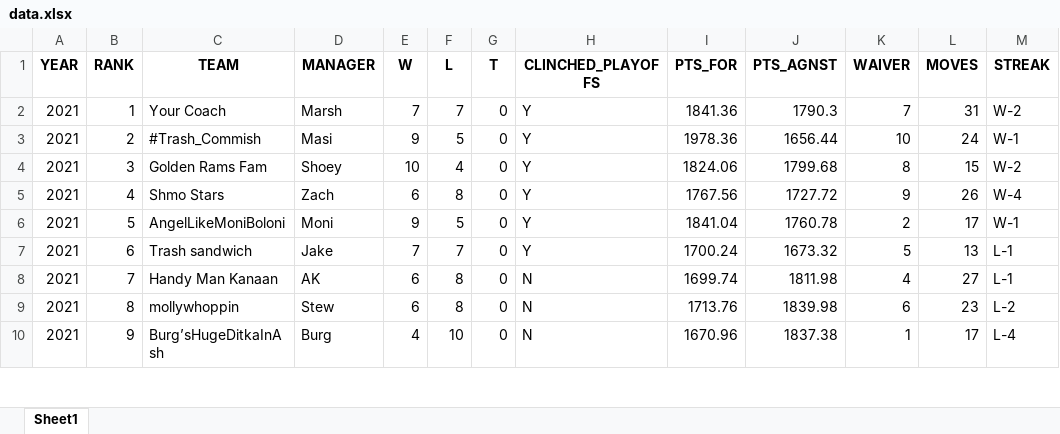
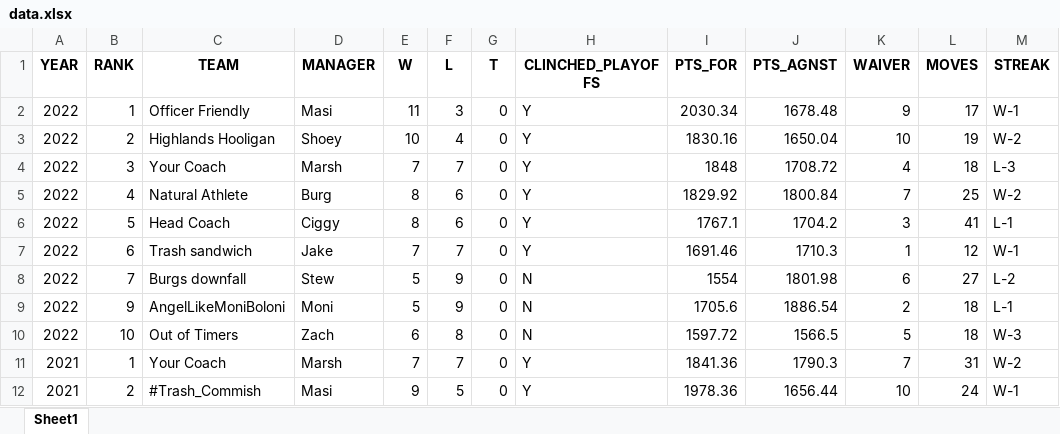
Before and after one commit to msimoni18/mo-chicken, an Excel workbook: data/data.xlsx, sheet Sheet1, drawn as a sheet; only a part is shown; the shorter side is filled out with more unchanged rows; values as stored, in another font and other column widths than the file's, no borders; the diff names each change by its address in the sheet, - before the commit and + after, or states it on an @@ line.

```diff
--- a/data/data.xlsx (sheet Sheet1)
+++ b/data/data.xlsx (sheet Sheet1)
+row 2: 2022 | 1 | Officer Friendly | Masi | 11 | 3 | 0 | Y | 2030.34 | 1678.48 | 9 | 17 | W-1
+row 3: 2022 | 2 | Highlands Hooligan | Shoey | 10 | 4 | 0 | Y | 1830.16 | 1650.04 | 10 | 19 | W-2
+row 4: 2022 | 3 | Your Coach | Marsh | 7 | 7 | 0 | Y | 1848 | 1708.72 | 4 | 18 | L-3
+row 5: 2022 | 4 | Natural Athlete | Burg | 8 | 6 | 0 | Y | 1829.92 | 1800.84 | 7 | 25 | W-2
+row 6: 2022 | 5 | Head Coach | Ciggy | 8 | 6 | 0 | Y | 1767.1 | 1704.2 | 3 | 41 | L-1
+row 7: 2022 | 6 | Trash sandwich | Jake | 7 | 7 | 0 | Y | 1691.46 | 1710.3 | 1 | 12 | W-1
+row 8: 2022 | 7 | Burgs downfall | Stew | 5 | 9 | 0 | N | 1554 | 1801.98 | 6 | 27 | L-2
+row 9: 2022 | 9 | AngelLikeMoniBoloni | Moni | 5 | 9 | 0 | N | 1705.6 | 1886.54 | 2 | 18 | L-1
+row 10: 2022 | 10 | Out of Timers | Zach | 6 | 8 | 0 | N | 1597.72 | 1566.5 | 5 | 18 | W-3
```
Also changed, not shown: data/team_names.xlsx, 8 other files.
